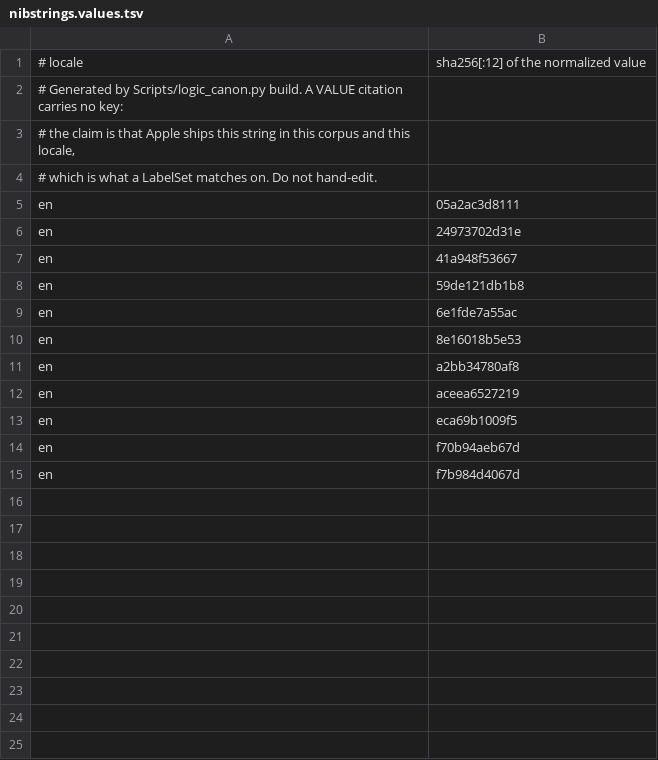
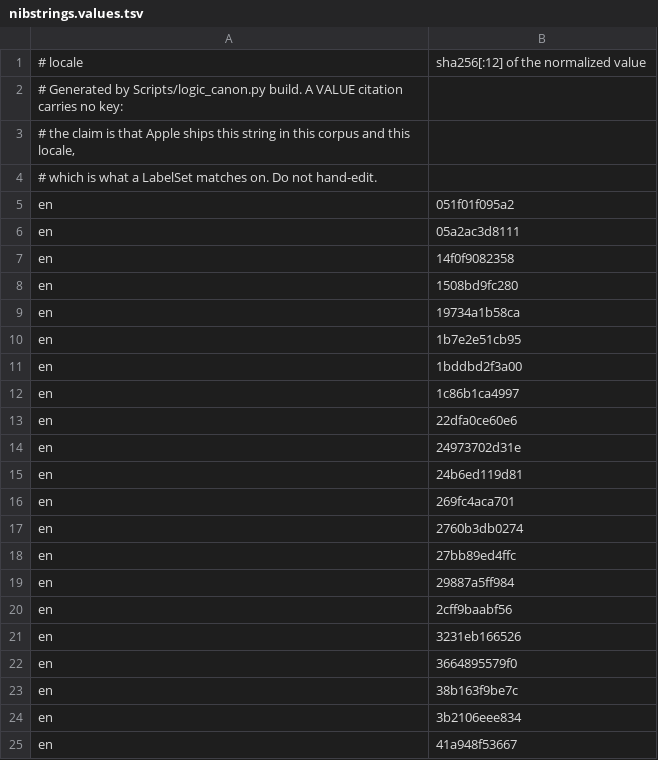
Before and after one commit to MongLong0214/logic-pro-mcp, a TSV file: docs/canon/index/nibstrings.values.tsv, drawn as a sheet; only a part is shown; the shorter side is filled out with more unchanged rows; the diff covers the shown part only.

```diff
--- a/docs/canon/index/nibstrings.values.tsv
+++ b/docs/canon/index/nibstrings.values.tsv
@@ -4,4 +4,22 @@
 # which is what a LabelSet matches on. Do not hand-edit.
+en	051f01f095a2
 en	05a2ac3d8111
+en	14f0f9082358
+en	1508bd9fc280
+en	19734a1b58ca
+en	1b7e2e51cb95
+en	1bddbd2f3a00
+en	1c86b1ca4997
+en	22dfa0ce60e6
 en	24973702d31e
+en	24b6ed119d81
+en	269fc4aca701
+en	2760b3db0274
+en	27bb89ed4ffc
+en	29887a5ff984
+en	2cff9baabf56
+en	3231eb166526
+en	3664895579f0
+en	38b163f9be7c
+en	3b2106eee834
 en	41a948f53667
```
Also changed, not shown: 66 added rows elsewhere in this file, docs/canon/index/niblabels.values.tsv, docs/canon/index/quickhelp.values.tsv, 11 other files.
